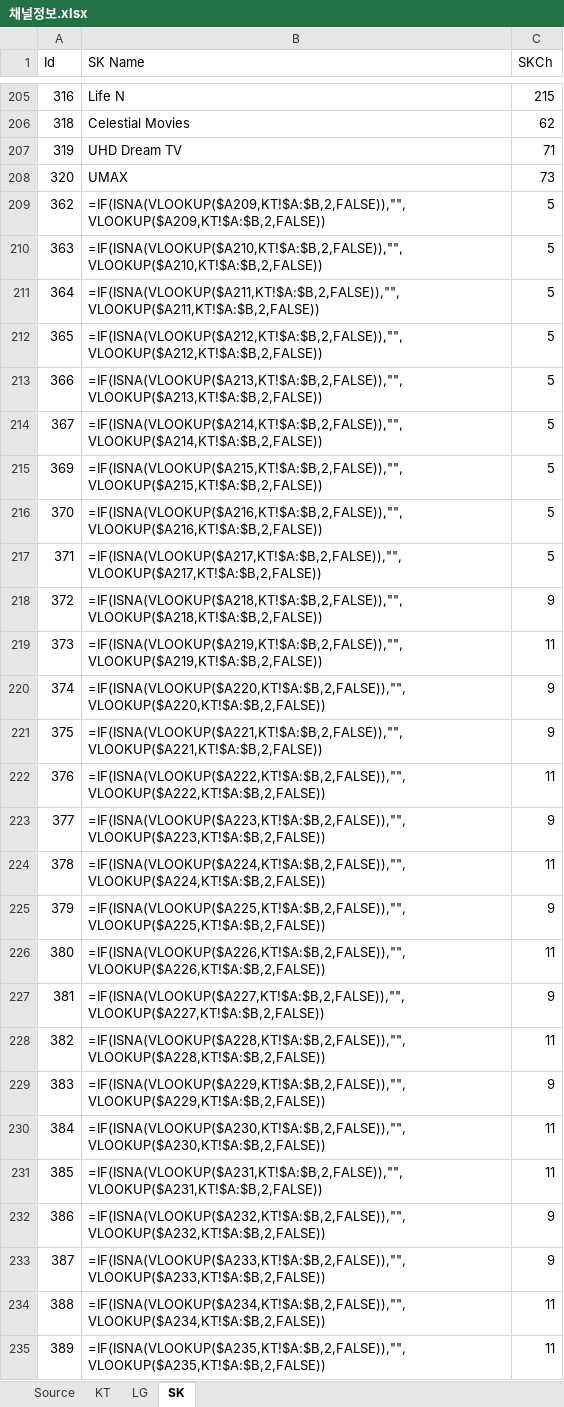
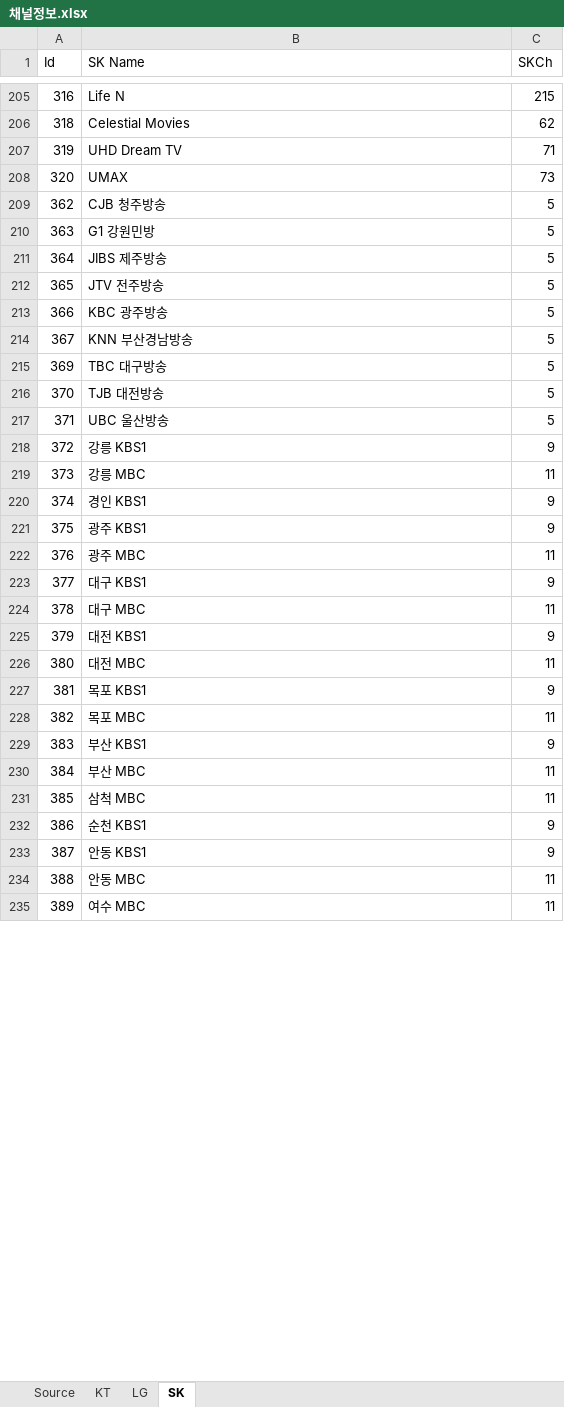
Before and after one commit to jamcat10/epg2xml, an Excel workbook: 채널정보.xlsx, sheet SK, drawn as a sheet; only a part is shown, gaps mark what is left out; values as stored, in another font and other column widths than the file's, no borders; formulas are shown in place of their values; the diff covers the shown part only; the diff names each change by its address in the sheet, - before the commit and + after, or states it on an @@ line.

Commit message:
채널 정보 관리 excel

```diff
--- a/채널정보.xlsx (sheet SK)
+++ b/채널정보.xlsx (sheet SK)
-B209 (SK Name): =IF(ISNA(VLOOKUP($A209,KT!$A:$B,2,FALSE)),"",VLOOKUP($A209,KT!$A:$B,2,FALSE))
+B209 (SK Name): CJB 청주방송
-B210 (SK Name): =IF(ISNA(VLOOKUP($A210,KT!$A:$B,2,FALSE)),"",VLOOKUP($A210,KT!$A:$B,2,FALSE))
+B210 (SK Name): G1 강원민방
-B211 (SK Name): =IF(ISNA(VLOOKUP($A211,KT!$A:$B,2,FALSE)),"",VLOOKUP($A211,KT!$A:$B,2,FALSE))
+B211 (SK Name): JIBS 제주방송
-B212 (SK Name): =IF(ISNA(VLOOKUP($A212,KT!$A:$B,2,FALSE)),"",VLOOKUP($A212,KT!$A:$B,2,FALSE))
+B212 (SK Name): JTV 전주방송
-B213 (SK Name): =IF(ISNA(VLOOKUP($A213,KT!$A:$B,2,FALSE)),"",VLOOKUP($A213,KT!$A:$B,2,FALSE))
+B213 (SK Name): KBC 광주방송
-B214 (SK Name): =IF(ISNA(VLOOKUP($A214,KT!$A:$B,2,FALSE)),"",VLOOKUP($A214,KT!$A:$B,2,FALSE))
+B214 (SK Name): KNN 부산경남방송
-B215 (SK Name): =IF(ISNA(VLOOKUP($A215,KT!$A:$B,2,FALSE)),"",VLOOKUP($A215,KT!$A:$B,2,FALSE))
+B215 (SK Name): TBC 대구방송
-B216 (SK Name): =IF(ISNA(VLOOKUP($A216,KT!$A:$B,2,FALSE)),"",VLOOKUP($A216,KT!$A:$B,2,FALSE))
+B216 (SK Name): TJB 대전방송
-B217 (SK Name): =IF(ISNA(VLOOKUP($A217,KT!$A:$B,2,FALSE)),"",VLOOKUP($A217,KT!$A:$B,2,FALSE))
+B217 (SK Name): UBC 울산방송
-B218 (SK Name): =IF(ISNA(VLOOKUP($A218,KT!$A:$B,2,FALSE)),"",VLOOKUP($A218,KT!$A:$B,2,FALSE))
+B218 (SK Name): 강릉 KBS1
-B219 (SK Name): =IF(ISNA(VLOOKUP($A219,KT!$A:$B,2,FALSE)),"",VLOOKUP($A219,KT!$A:$B,2,FALSE))
+B219 (SK Name): 강릉 MBC
-B220 (SK Name): =IF(ISNA(VLOOKUP($A220,KT!$A:$B,2,FALSE)),"",VLOOKUP($A220,KT!$A:$B,2,FALSE))
+B220 (SK Name): 경인 KBS1
-B221 (SK Name): =IF(ISNA(VLOOKUP($A221,KT!$A:$B,2,FALSE)),"",VLOOKUP($A221,KT!$A:$B,2,FALSE))
+B221 (SK Name): 광주 KBS1
-B222 (SK Name): =IF(ISNA(VLOOKUP($A222,KT!$A:$B,2,FALSE)),"",VLOOKUP($A222,KT!$A:$B,2,FALSE))
+B222 (SK Name): 광주 MBC
-B223 (SK Name): =IF(ISNA(VLOOKUP($A223,KT!$A:$B,2,FALSE)),"",VLOOKUP($A223,KT!$A:$B,2,FALSE))
+B223 (SK Name): 대구 KBS1
-B224 (SK Name): =IF(ISNA(VLOOKUP($A224,KT!$A:$B,2,FALSE)),"",VLOOKUP($A224,KT!$A:$B,2,FALSE))
+B224 (SK Name): 대구 MBC
-B225 (SK Name): =IF(ISNA(VLOOKUP($A225,KT!$A:$B,2,FALSE)),"",VLOOKUP($A225,KT!$A:$B,2,FALSE))
+B225 (SK Name): 대전 KBS1
-B226 (SK Name): =IF(ISNA(VLOOKUP($A226,KT!$A:$B,2,FALSE)),"",VLOOKUP($A226,KT!$A:$B,2,FALSE))
+B226 (SK Name): 대전 MBC
-B227 (SK Name): =IF(ISNA(VLOOKUP($A227,KT!$A:$B,2,FALSE)),"",VLOOKUP($A227,KT!$A:$B,2,FALSE))
+B227 (SK Name): 목포 KBS1
-B228 (SK Name): =IF(ISNA(VLOOKUP($A228,KT!$A:$B,2,FALSE)),"",VLOOKUP($A228,KT!$A:$B,2,FALSE))
+B228 (SK Name): 목포 MBC
-B229 (SK Name): =IF(ISNA(VLOOKUP($A229,KT!$A:$B,2,FALSE)),"",VLOOKUP($A229,KT!$A:$B,2,FALSE))
+B229 (SK Name): 부산 KBS1
-B230 (SK Name): =IF(ISNA(VLOOKUP($A230,KT!$A:$B,2,FALSE)),"",VLOOKUP($A230,KT!$A:$B,2,FALSE))
+B230 (SK Name): 부산 MBC
-B231 (SK Name): =IF(ISNA(VLOOKUP($A231,KT!$A:$B,2,FALSE)),"",VLOOKUP($A231,KT!$A:$B,2,FALSE))
+B231 (SK Name): 삼척 MBC
-B232 (SK Name): =IF(ISNA(VLOOKUP($A232,KT!$A:$B,2,FALSE)),"",VLOOKUP($A232,KT!$A:$B,2,FALSE))
+B232 (SK Name): 순천 KBS1
-B233 (SK Name): =IF(ISNA(VLOOKUP($A233,KT!$A:$B,2,FALSE)),"",VLOOKUP($A233,KT!$A:$B,2,FALSE))
+B233 (SK Name): 안동 KBS1
-B234 (SK Name): =IF(ISNA(VLOOKUP($A234,KT!$A:$B,2,FALSE)),"",VLOOKUP($A234,KT!$A:$B,2,FALSE))
+B234 (SK Name): 안동 MBC
-B235 (SK Name): =IF(ISNA(VLOOKUP($A235,KT!$A:$B,2,FALSE)),"",VLOOKUP($A235,KT!$A:$B,2,FALSE))
+B235 (SK Name): 여수 MBC
```
Also changed, not shown: 19 edited cells elsewhere in this sheet, sheet Source, sheet LG, sheet KT.
